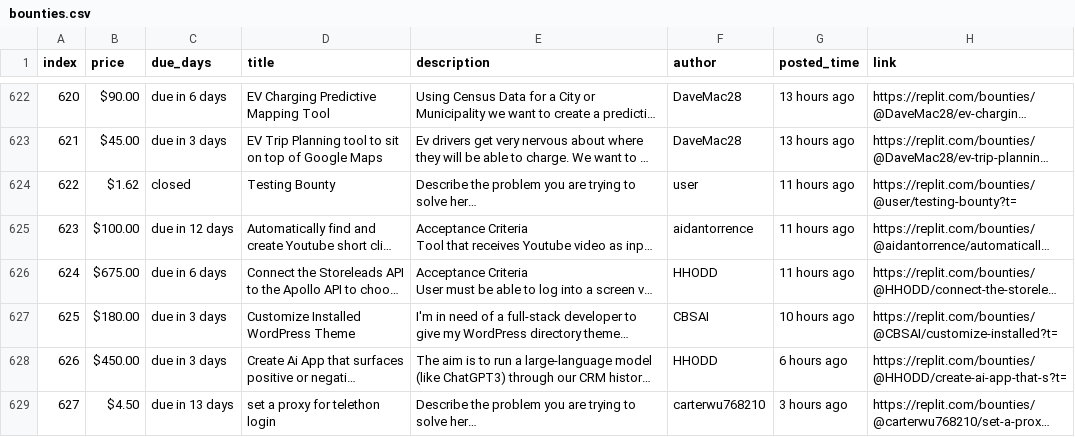
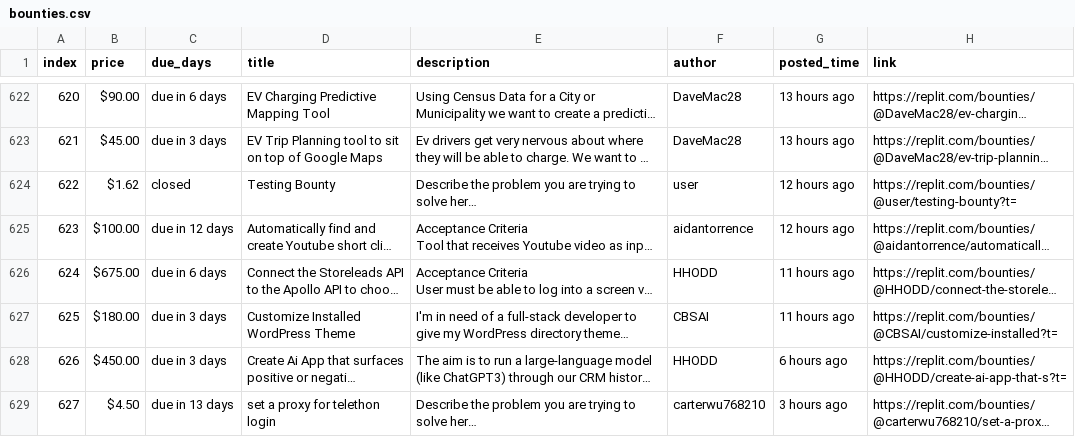
Before and after one commit to YazidKurdi/Replit-bounty-scraper, a CSV file: bounties.csv, drawn as a sheet; only a part is shown, gaps mark what is left out; long unchanged cells end in …; the diff names each change by its address in the sheet, - before the commit and + after, or states it on an @@ line.

```diff
--- a/bounties.csv
+++ b/bounties.csv
-G624:G625 (posted_time): 11 hours ago
+G624:G625 (posted_time): 12 hours ago
-G627 (posted_time): 10 hours ago
+G627 (posted_time): 11 hours ago
```
Also changed, not shown: 1 other file.
